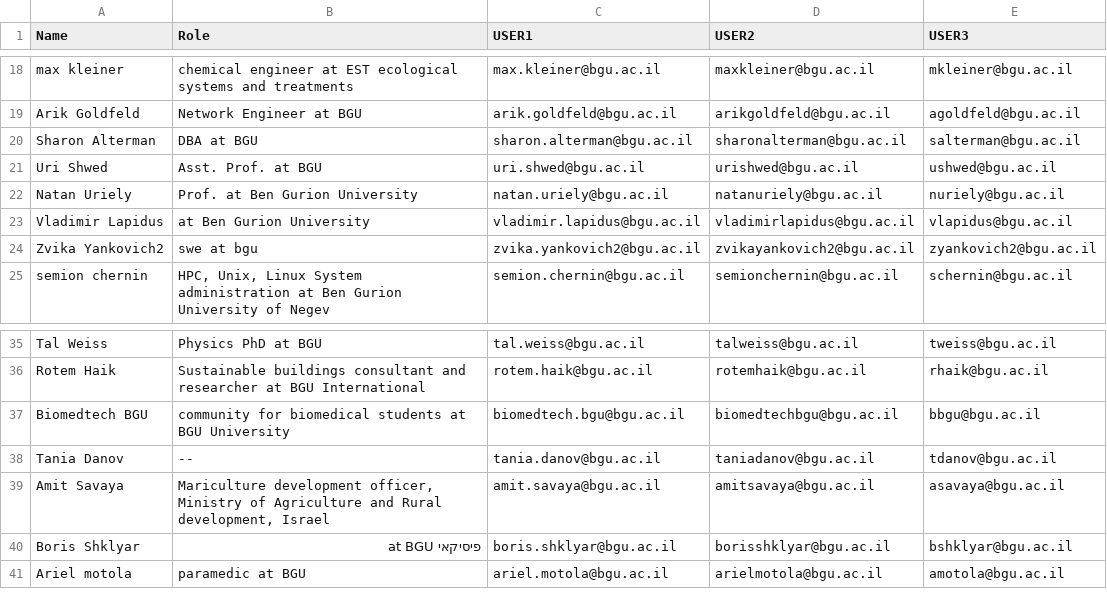
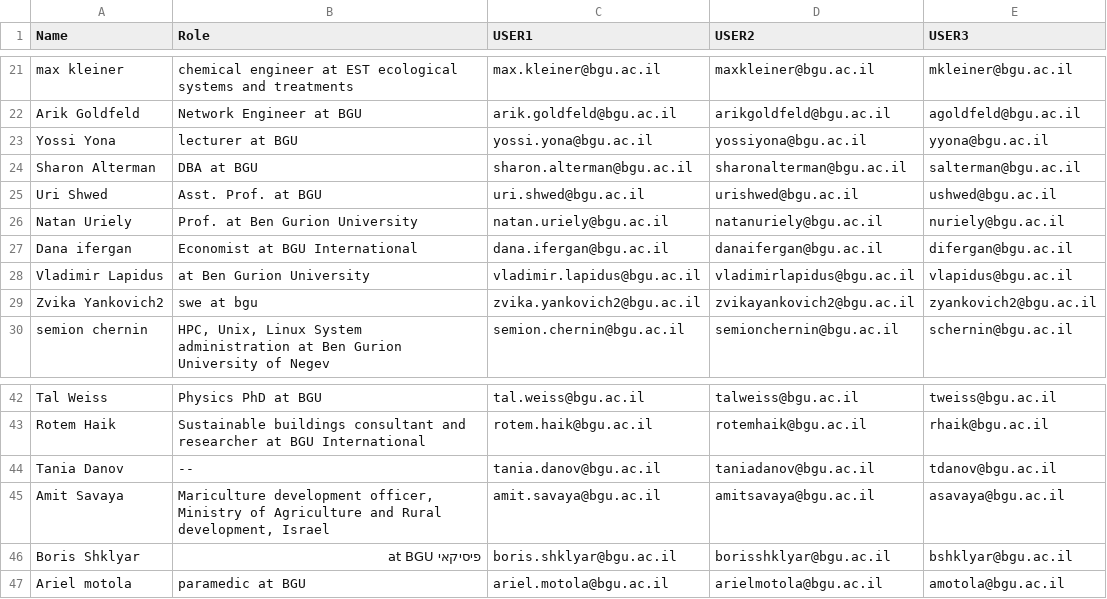
Before and after one commit to hila302010/final-cyber-project, a CSV file: employees.csv, drawn as a sheet; only a part is shown, gaps mark what is left out; the diff covers the shown part only.

```diff
--- a/employees.csv
+++ b/employees.csv
@@ -19,2 +22,3 @@ max kleiner,chemical engineer at EST ecological systems and treatments,max.klein
 Arik Goldfeld,Network Engineer at BGU,arik.goldfeld@bgu.ac.il,arikgoldfeld@bgu.ac.il,agoldfeld@bgu.ac.il
+Yossi Yona,lecturer at BGU,yossi.yona@bgu.ac.il,yossiyona@bgu.ac.il,yyona@bgu.ac.il
 Sharon Alterman,DBA at BGU,sharon.alterman@bgu.ac.il,sharonalterman@bgu.ac.il,salterman@bgu.ac.il
@@ -22,2 +26,3 @@ Uri Shwed,Asst. Prof. at BGU,uri.shwed@bgu.ac.il,urishwed@bgu.ac.il,ushwed@bgu.a
 Natan Uriely,Prof. at Ben Gurion University,natan.uriely@bgu.ac.il,natanuriely@bgu.ac.il,nuriely@bgu.ac.il
+Dana ifergan,Economist at BGU International,dana.ifergan@bgu.ac.il,danaifergan@bgu.ac.il,difergan@bgu.ac.il
 Vladimir Lapidus,at Ben Gurion University,vladimir.lapidus@bgu.ac.il,vladimirlapidus@bgu.ac.il,vlapidus@bgu.ac.il
@@ -36,3 +43,2 @@ Tal Weiss,Physics PhD at BGU,tal.weiss@bgu.ac.il,talweiss@bgu.ac.il,tweiss@bgu.a
 Rotem Haik,Sustainable buildings consultant and researcher at BGU International,rotem.haik@bgu.ac.il,rotemhaik@bgu.ac.il,rhaik@bgu.ac.il
-Biomedtech BGU,community for biomedical students at BGU University,biomedtech.bgu@bgu.ac.il,biomedtechbgu@bgu.ac.il,bbgu@bgu.ac.il
 Tania Danov,--,tania.danov@bgu.ac.il,taniadanov@bgu.ac.il,tdanov@bgu.ac.il
```
Also changed, not shown: 7 added rows elsewhere in this file, 13 other files.
